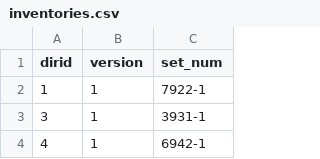
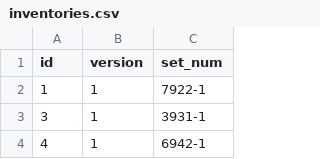
Before and after one commit to AmandaBoyers/analysis-legos-colors, a CSV file: inventories.csv, drawn as a sheet; only a part is shown.

```diff
--- a/inventories.csv
+++ b/inventories.csv
@@ -1,2 +1,2 @@
-dirid,version,set_num
+id,version,set_num
 1,1,7922-1
```
Also changed, not shown: sets.csv, themes.csv, 4 other files.
